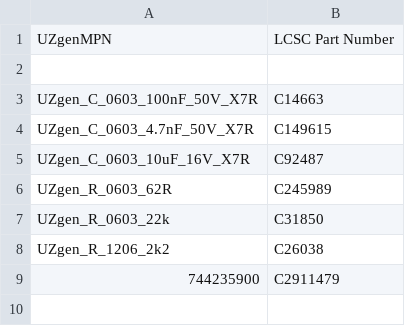
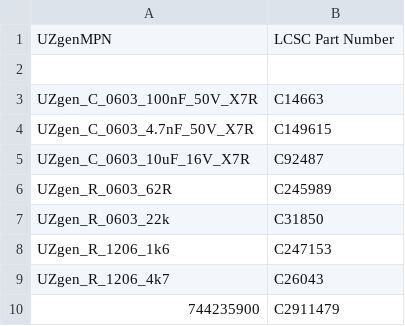
Before and after one commit to ultrazohm/uz_frontpanel_firstfloor, a CSV file: Project Outputs for uz_frontpanel_firstfloor/Rev01/BOM/BOM_JLC-uz_frontpanel_firstfloor(Default)-UZgenPartsMap.csv (was Project Outputs for uz_frontpanel_firstfloor/Rev02/BOM/BOM_JLC-uz_frontpanel_firstfloor(Default)-UZgenPartsMap.csv), drawn as a sheet.

Commit message:
prepare for production (update UZgen workflow and output job)

```diff
--- a/Project Outputs for uz_frontpanel_firstfloor/Rev02/BOM/BOM_JLC-uz_frontpanel_firstfloor(Default)-UZgenPartsMap.csv
+++ b/Project Outputs for uz_frontpanel_firstfloor/Rev01/BOM/BOM_JLC-uz_frontpanel_firstfloor(Default)-UZgenPartsMap.csv
@@ -7,3 +7,4 @@ UZgen_R_0603_62R,C245989
 UZgen_R_0603_22k,C31850
-UZgen_R_1206_2k2,C26038
+UZgen_R_1206_1k6,C247153
+UZgen_R_1206_4k7,C26043
 744235900,C2911479
```
Also changed, not shown: 2 other files.
